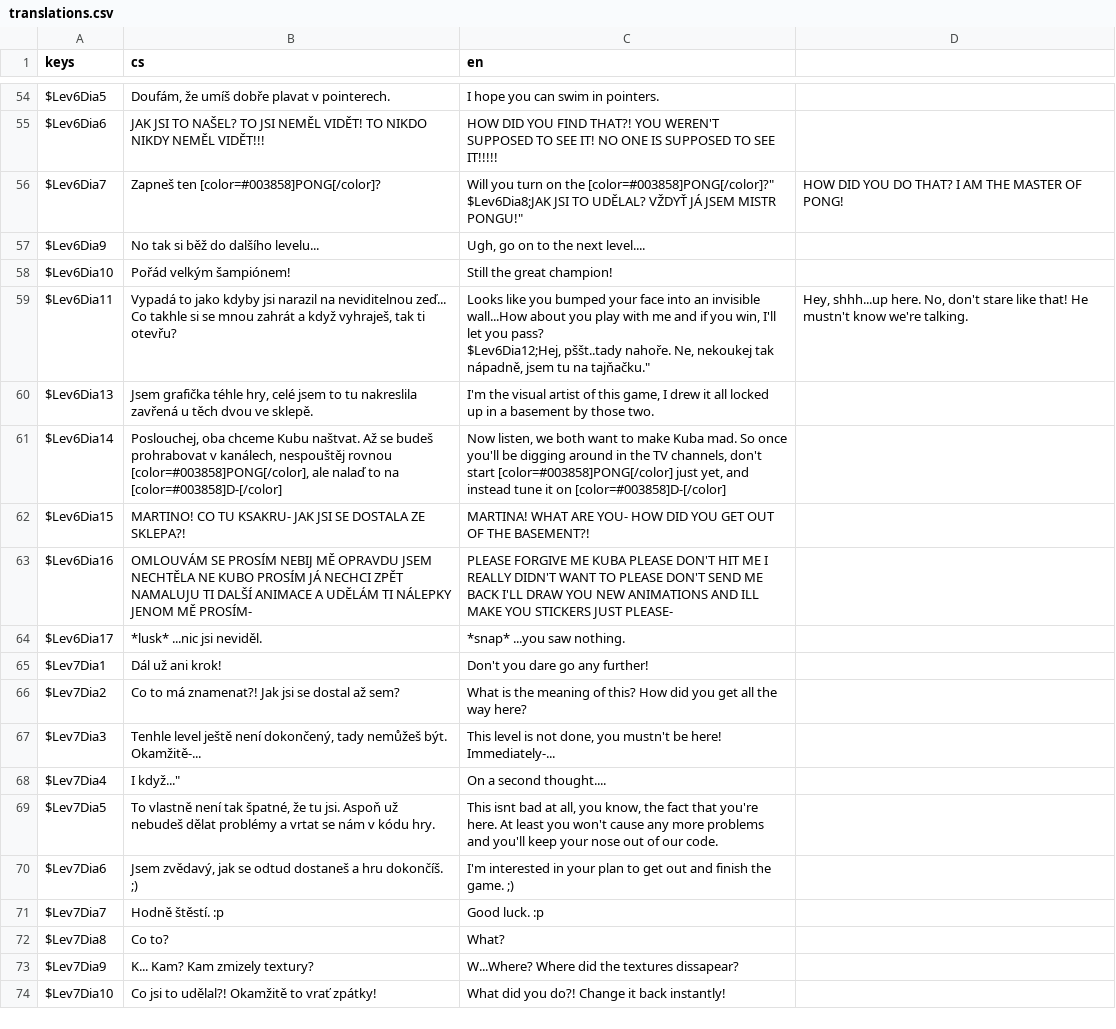
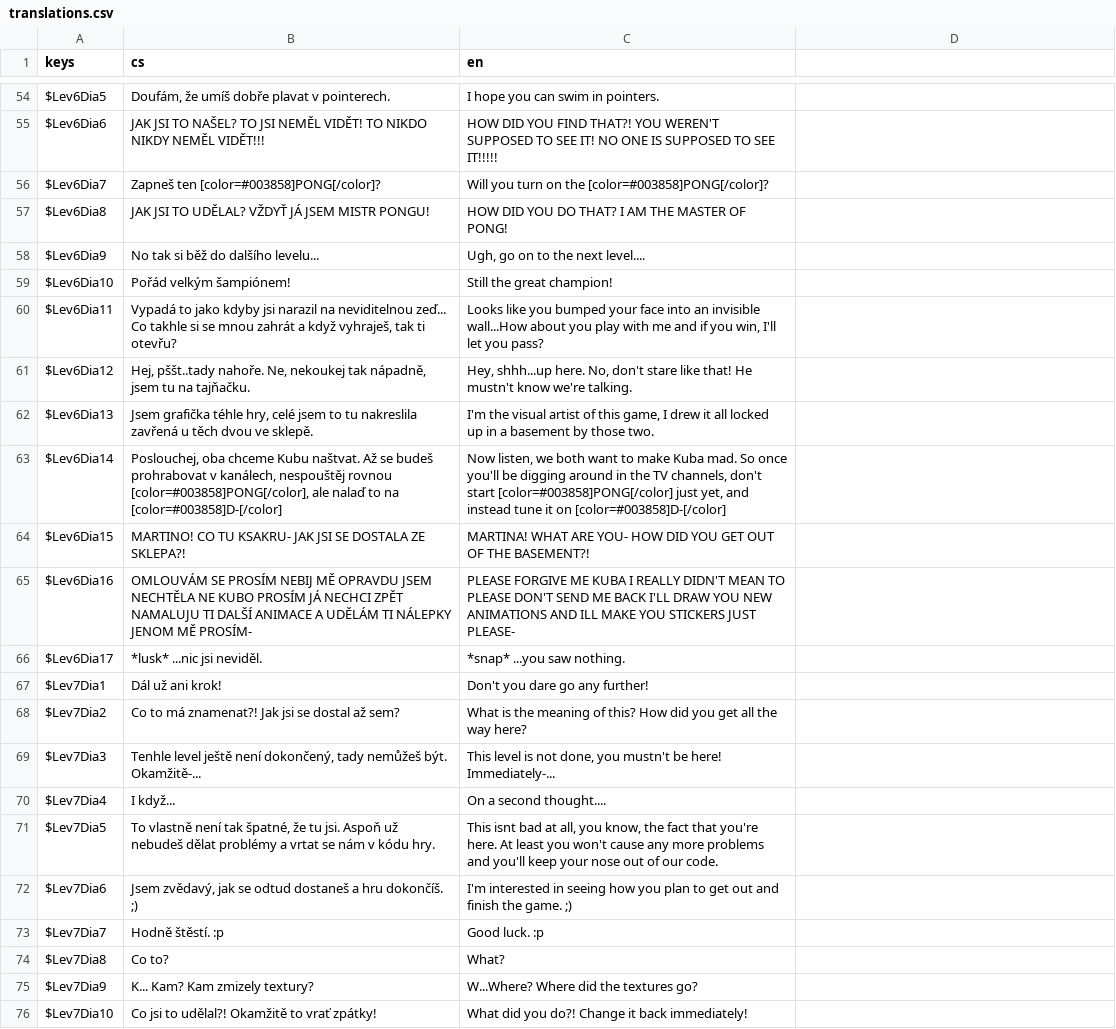
Before and after one commit to Kubulambula/Untitled-Project, a CSV file: Resources/Translations/translations.csv, drawn as a sheet; only a part is shown, gaps mark what is left out; the diff covers the shown part only.

```diff
--- a/Resources/Translations/translations.csv
+++ b/Resources/Translations/translations.csv
@@ -55,8 +55,8 @@ $Lev6Dia5;"Doufám, že umíš dobře plavat v pointerech.";"I hope you can swim
 $Lev6Dia6;"JAK JSI TO NAŠEL? TO JSI NEMĚL VIDĚT! TO NIKDO NIKDY NEMĚL VIDĚT!!!";"HOW DID YOU FIND THAT?! YOU WEREN'T SUPPOSED TO SEE IT! NO ONE IS SUPPOSED TO SEE IT!!!!!"
-$Lev6Dia7;"Zapneš ten [color=#003858]PONG[/color]?";"Will you turn on the [color=#003858]PONG[/color]?""
-$Lev6Dia8;"JAK JSI TO UDĚLAL? VŽDYŤ JÁ JSEM MISTR PONGU!";"HOW DID YOU DO THAT? I AM THE MASTER OF PONG!"
+$Lev6Dia7;"Zapneš ten [color=#003858]PONG[/color]?";"Will you turn on the [color=#003858]PONG[/color]?"
+$Lev6Dia8;"JAK JSI TO UDĚLAL? VŽDYŤ JÁ JSEM MISTR PONGU!";"HOW DID YOU DO THAT? I AM THE MASTER OF PONG!"
 $Lev6Dia9;"No tak si běž do dalšího levelu...";"Ugh, go on to the next level...."
 $Lev6Dia10;"Pořád velkým šampiónem!";"Still the great champion!"
-$Lev6Dia11;"Vypadá to jako kdyby jsi narazil na neviditelnou zeď... Co takhle si se mnou zahrát a když vyhraješ, tak ti otevřu?";"Looks like you bumped your face into an invisible wall...How about you play with me and if you win, I'll let you pass?
-$Lev6Dia12;"Hej, pššt..tady nahoře. Ne, nekoukej tak nápadně, jsem tu na tajňačku.";"Hey, shhh...up here. No, don't stare like that! He mustn't know we're talking."
+$Lev6Dia11;"Vypadá to jako kdyby jsi narazil na neviditelnou zeď... Co takhle si se mnou zahrát a když vyhraješ, tak ti otevřu?";"Looks like you bumped your face into an invisible wall...How about you play with me and if you win, I'll let you pass?"
+$Lev6Dia12;"Hej, pššt..tady nahoře. Ne, nekoukej tak nápadně, jsem tu na tajňačku.";"Hey, shhh...up here. No, don't stare like that! He mustn't know we're talking."
 $Lev6Dia13;"Jsem grafička téhle hry, celé jsem to tu nakreslila zavřená u těch dvou ve sklepě.";"I'm the visual artist of this game, I drew it all locked up in a basement by those two."
@@ -64,3 +64,3 @@ $Lev6Dia14;"Poslouchej, oba chceme Kubu naštvat. Až se budeš prohrabovat v ka
 $Lev6Dia15;"MARTINO! CO TU KSAKRU- JAK JSI SE DOSTALA ZE SKLEPA?!";"MARTINA! WHAT ARE YOU- HOW DID YOU GET OUT OF THE BASEMENT?!"
-$Lev6Dia16;"OMLOUVÁM SE PROSÍM NEBIJ MĚ OPRAVDU JSEM NECHTĚLA NE KUBO PROSÍM JÁ NECHCI ZPĚT NAMALUJU TI DALŠÍ ANIMACE A UDĚLÁM TI NÁLEPKY JENOM MĚ PROSÍM-";"PLEASE FORGIVE ME KUBA PLEASE DON'T HIT ME I REALLY DIDN'T WANT TO PLEASE DON'T SEND ME BACK I'LL DRAW YOU NEW ANIMATIONS AND ILL MAKE YOU STICKERS JUST PLEASE-"
+$Lev6Dia16;"OMLOUVÁM SE PROSÍM NEBIJ MĚ OPRAVDU JSEM NECHTĚLA NE KUBO PROSÍM JÁ NECHCI ZPĚT NAMALUJU TI DALŠÍ ANIMACE A UDĚLÁM TI NÁLEPKY JENOM MĚ PROSÍM-";"PLEASE FORGIVE ME KUBA I REALLY DIDN'T MEAN TO PLEASE DON'T SEND ME BACK I'LL DRAW YOU NEW ANIMATIONS AND ILL MAKE YOU STICKERS JUST PLEASE-"
 $Lev6Dia17;"*lusk* ...nic jsi neviděl.";"*snap* ...you saw nothing."
@@ -69,8 +69,8 @@ $Lev7Dia2;"Co to má znamenat?! Jak jsi se dostal až sem?";"What is the meaning
 $Lev7Dia3;"Tenhle level ještě není dokončený, tady nemůžeš být. Okamžitě-...";"This level is not done, you mustn't be here! Immediately-..."
-$Lev7Dia4;I když...";"On a second thought...."
+$Lev7Dia4;"I když...";"On a second thought...."
 $Lev7Dia5;"To vlastně není tak špatné, že tu jsi. Aspoň už nebudeš dělat problémy a vrtat se nám v kódu hry.";"This isnt bad at all, you know, the fact that you're here. At least you won't cause any more problems and you'll keep your nose out of our code."
-$Lev7Dia6;"Jsem zvědavý, jak se odtud dostaneš a hru dokončíš. ;)";"I'm interested in your plan to get out and finish the game. ;)"
+$Lev7Dia6;"Jsem zvědavý, jak se odtud dostaneš a hru dokončíš. ;)";"I'm interested in seeing how you plan to get out and finish the game. ;)"
 $Lev7Dia7;"Hodně štěstí. :p";"Good luck. :p"
 $Lev7Dia8;"Co to?";"What?"
-$Lev7Dia9;"K... Kam? Kam zmizely textury?";"W...Where? Where did the textures dissapear?"
-$Lev7Dia10;"Co jsi to udělal?! Okamžitě to vrať zpátky!";"What did you do?! Change it back instantly!"
+$Lev7Dia9;"K... Kam? Kam zmizely textury?";"W...Where? Where did the textures go?"
+$Lev7Dia10;"Co jsi to udělal?! Okamžitě to vrať zpátky!";"What did you do?! Change it back immediately!"
```
Also changed, not shown: 3 edited cells elsewhere in this file, 4 other files.
